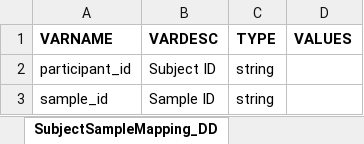
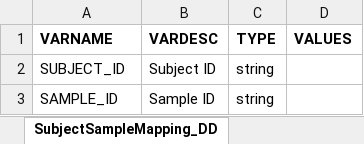
Before and after one commit to CBIIT/crdc-datahub-backend, an Excel workbook: resources/data-definition/CDS/SubjectSampleMapping_DD.xlsx, sheet SubjectSampleMapping_DD, drawn as a sheet; values as stored, in another font and other column widths than the file's, no borders; the diff names each change by its address in the sheet, - before the commit and + after, or states it on an @@ line.

```diff
--- a/resources/data-definition/CDS/SubjectSampleMapping_DD.xlsx (sheet SubjectSampleMapping_DD)
+++ b/resources/data-definition/CDS/SubjectSampleMapping_DD.xlsx (sheet SubjectSampleMapping_DD)
-A2 (VARNAME): participant_id
+A2 (VARNAME): SUBJECT_ID
-A3 (VARNAME): sample_id
+A3 (VARNAME): SAMPLE_ID
```
Also changed, not shown: resources/data-definition/CDS/SampleAttributes_DD.xlsx, resources/data-definition/CDS/SequenceMetadata_DD.xlsx, 2 other files.
